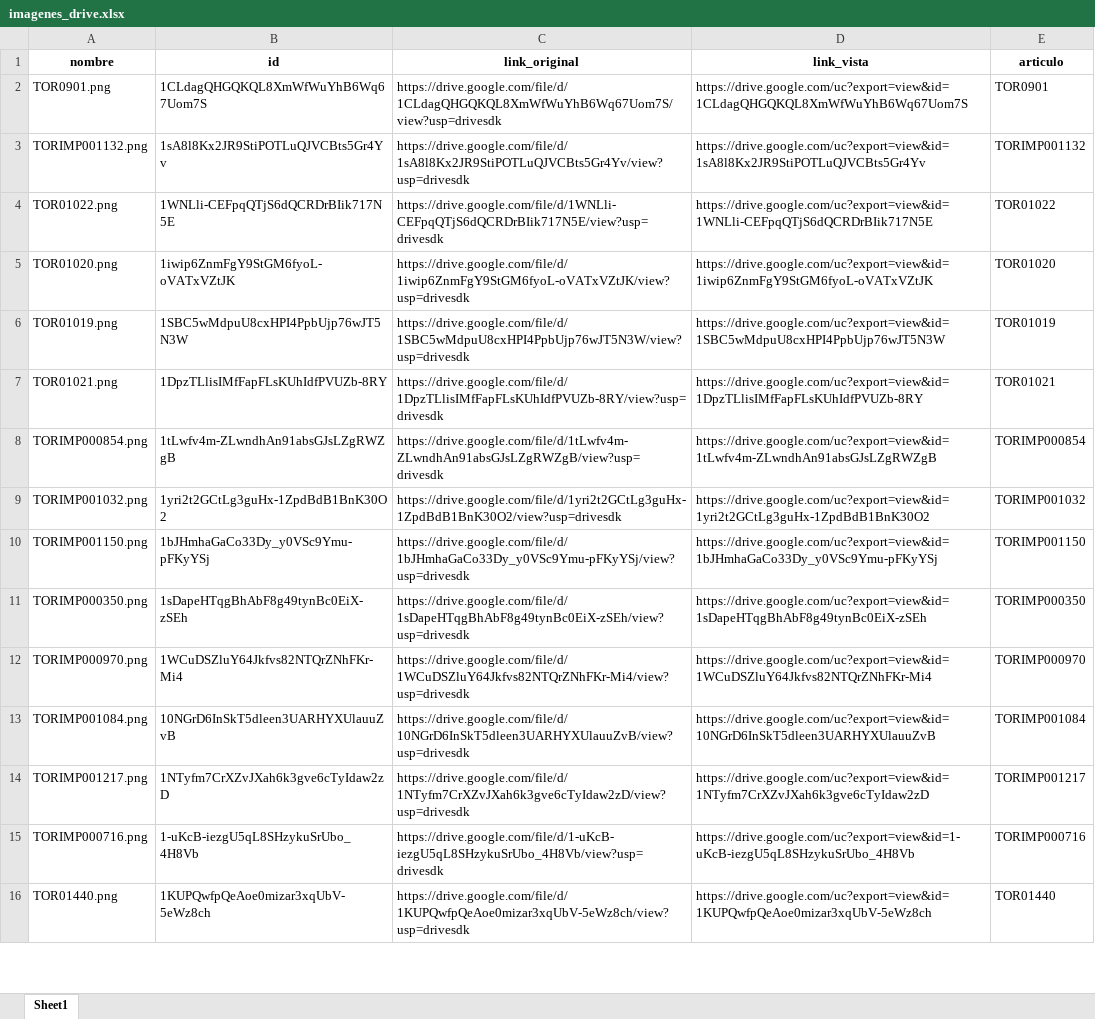
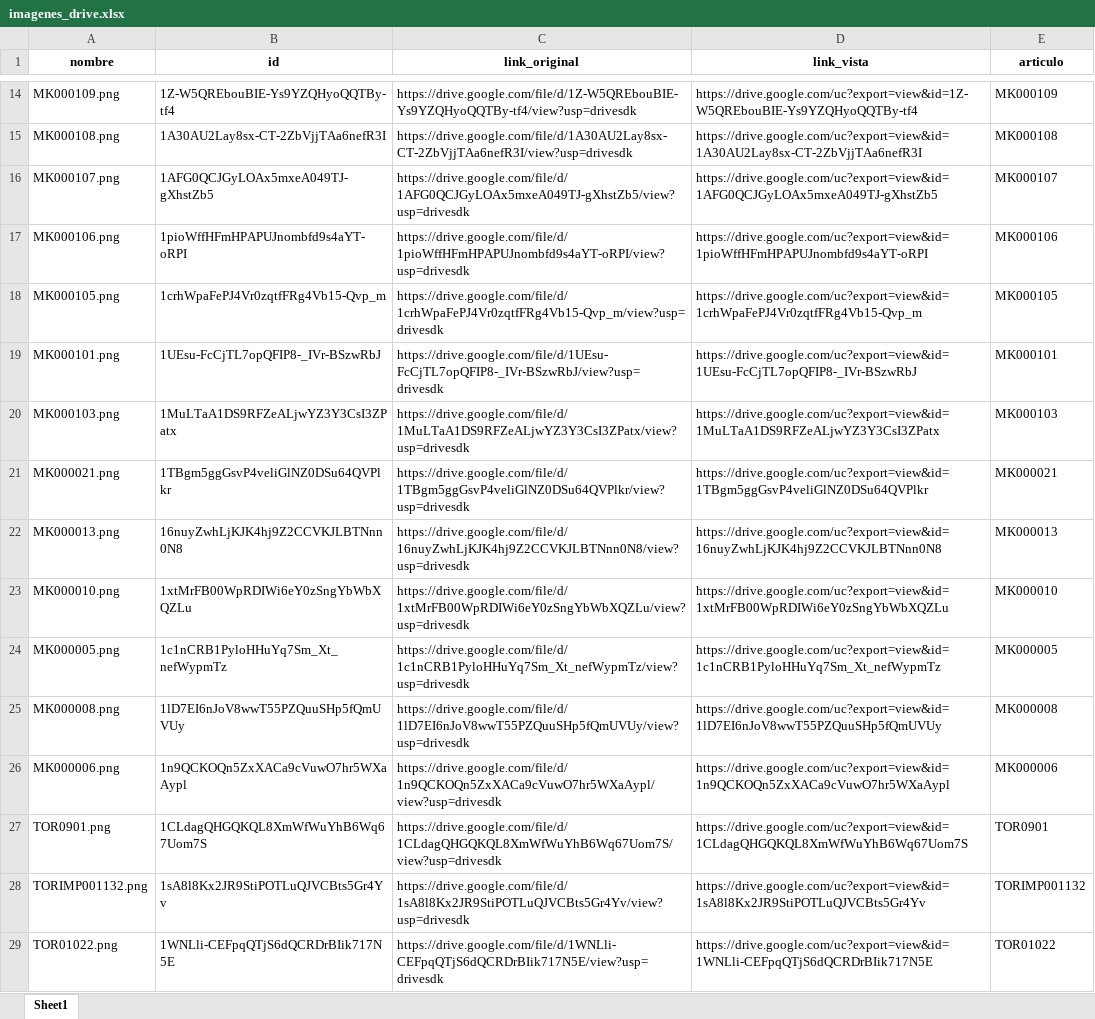
Before and after one commit to ferremax-cat/pinterest-f, an Excel workbook: imagenes_drive.xlsx, sheet Sheet1, drawn as a sheet; only a part is shown, gaps mark what is left out; the shorter side is filled out with more unchanged rows; values as stored, in another font and other column widths than the file's, no borders; the diff covers the shown part only; the diff names each change by its address in the sheet, - before the commit and + after, or states it on an @@ line.

Commit message:
agregue imagenes de monkoto

```diff
--- a/imagenes_drive.xlsx (sheet Sheet1)
+++ b/imagenes_drive.xlsx (sheet Sheet1)
+row 14: MK000109.png | 1Z-W5QREbouBIE-Ys9YZQHyoQQTBy-tf4 | https://drive.google.com/file/d/1Z-W5QREbouBIE-Ys9YZQHyoQQTBy-tf4/view?usp=drivesdk | https://drive.google.com/uc?export=view&id=1Z-W5QREbouBIE-Ys9YZQHyoQQTBy-tf4 | MK000109
+row 15: MK000108.png | 1A30AU2Lay8sx-CT-2ZbVjjTAa6nefR3I | https://drive.google.com/file/d/1A30AU2Lay8sx-CT-2ZbVjjTAa6nefR3I/view?usp=drivesdk | https://drive.google.com/uc?export=view&id=1A30AU2Lay8sx-CT-2ZbVjjTAa6nefR3I | MK000108
+row 16: MK000107.png | 1AFG0QCJGyLOAx5mxeA049TJ-gXhstZb5 | https://drive.google.com/file/d/1AFG0QCJGyLOAx5mxeA049TJ-gXhstZb5/view?usp=drivesdk | https://drive.google.com/uc?export=view&id=1AFG0QCJGyLOAx5mxeA049TJ-gXhstZb5 | MK000107
+row 17: MK000106.png | 1pioWffHFmHPAPUJnombfd9s4aYT-oRPI | https://drive.google.com/file/d/1pioWffHFmHPAPUJnombfd9s4aYT-oRPI/view?usp=drivesdk | https://drive.google.com/uc?export=view&id=1pioWffHFmHPAPUJnombfd9s4aYT-oRPI | MK000106
+row 18: MK000105.png | 1crhWpaFePJ4Vr0zqtfFRg4Vb15-Qvp_m | https://drive.google.com/file/d/1crhWpaFePJ4Vr0zqtfFRg4Vb15-Qvp_m/view?usp=drivesdk | https://drive.google.com/uc?export=view&id=1crhWpaFePJ4Vr0zqtfFRg4Vb15-Qvp_m | MK000105
+row 19: MK000101.png | 1UEsu-FcCjTL7opQFIP8-_IVr-BSzwRbJ | https://drive.google.com/file/d/1UEsu-FcCjTL7opQFIP8-_IVr-BSzwRbJ/view?usp=drivesdk | https://drive.google.com/uc?export=view&id=1UEsu-FcCjTL7opQFIP8-_IVr-BSzwRbJ | MK000101
+row 20: MK000103.png | 1MuLTaA1DS9RFZeALjwYZ3Y3CsI3ZPatx | https://drive.google.com/file/d/1MuLTaA1DS9RFZeALjwYZ3Y3CsI3ZPatx/view?usp=drivesdk | https://drive.google.com/uc?export=view&id=1MuLTaA1DS9RFZeALjwYZ3Y3CsI3ZPatx | MK000103
+row 21: MK000021.png | 1TBgm5ggGsvP4veliGlNZ0DSu64QVPlkr | https://drive.google.com/file/d/1TBgm5ggGsvP4veliGlNZ0DSu64QVPlkr/view?usp=drivesdk | https://drive.google.com/uc?export=view&id=1TBgm5ggGsvP4veliGlNZ0DSu64QVPlkr | MK000021
+row 22: MK000013.png | 16nuyZwhLjKJK4hj9Z2CCVKJLBTNnn0N8 | https://drive.google.com/file/d/16nuyZwhLjKJK4hj9Z2CCVKJLBTNnn0N8/view?usp=drivesdk | https://drive.google.com/uc?export=view&id=16nuyZwhLjKJK4hj9Z2CCVKJLBTNnn0N8 | MK000013
+row 23: MK000010.png | 1xtMrFB00WpRDIWi6eY0zSngYbWbXQZLu | https://drive.google.com/file/d/1xtMrFB00WpRDIWi6eY0zSngYbWbXQZLu/view?usp=drivesdk | https://drive.google.com/uc?export=view&id=1xtMrFB00WpRDIWi6eY0zSngYbWbXQZLu | MK000010
+row 24: MK000005.png | 1c1nCRB1PyloHHuYq7Sm_Xt_nefWypmTz | https://drive.google.com/file/d/1c1nCRB1PyloHHuYq7Sm_Xt_nefWypmTz/view?usp=drivesdk | https://drive.google.com/uc?export=view&id=1c1nCRB1PyloHHuYq7Sm_Xt_nefWypmTz | MK000005
+row 25: MK000008.png | 1lD7EI6nJoV8wwT55PZQuuSHp5fQmUVUy | https://drive.google.com/file/d/1lD7EI6nJoV8wwT55PZQuuSHp5fQmUVUy/view?usp=drivesdk | https://drive.google.com/uc?export=view&id=1lD7EI6nJoV8wwT55PZQuuSHp5fQmUVUy | MK000008
+row 26: MK000006.png | 1n9QCKOQn5ZxXACa9cVuwO7hr5WXaAypl | https://drive.google.com/file/d/1n9QCKOQn5ZxXACa9cVuwO7hr5WXaAypl/view?usp=drivesdk | https://drive.google.com/uc?export=view&id=1n9QCKOQn5ZxXACa9cVuwO7hr5WXaAypl | MK000006
```
Also changed, not shown: 12 added rows elsewhere in this sheet, 2 other files.
